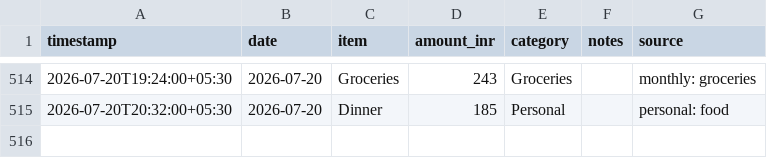
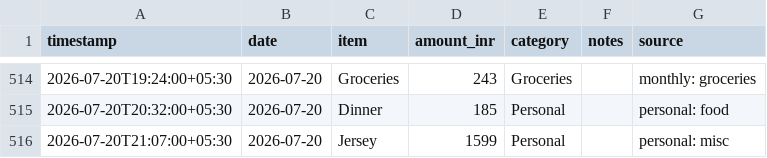
Before and after one commit to Sukrittt/envelope, a CSV file: data/expenses.csv, drawn as a sheet; only a part is shown, gaps mark what is left out.

Commit message:
Log expense: Jersey ₹1599 (personal: misc)

```diff
--- a/data/expenses.csv
+++ b/data/expenses.csv
@@ -515 +515,2 @@ timestamp,date,item,amount_inr,category,notes,source
 2026-07-20T20:32:00+05:30,2026-07-20,Dinner,185,Personal,,personal: food
+2026-07-20T21:07:00+05:30,2026-07-20,Jersey,1599,Personal,,personal: misc
```
Also changed, not shown: productivity/expenses.csv, public/productivity/expenses.csv, 1 other file.
